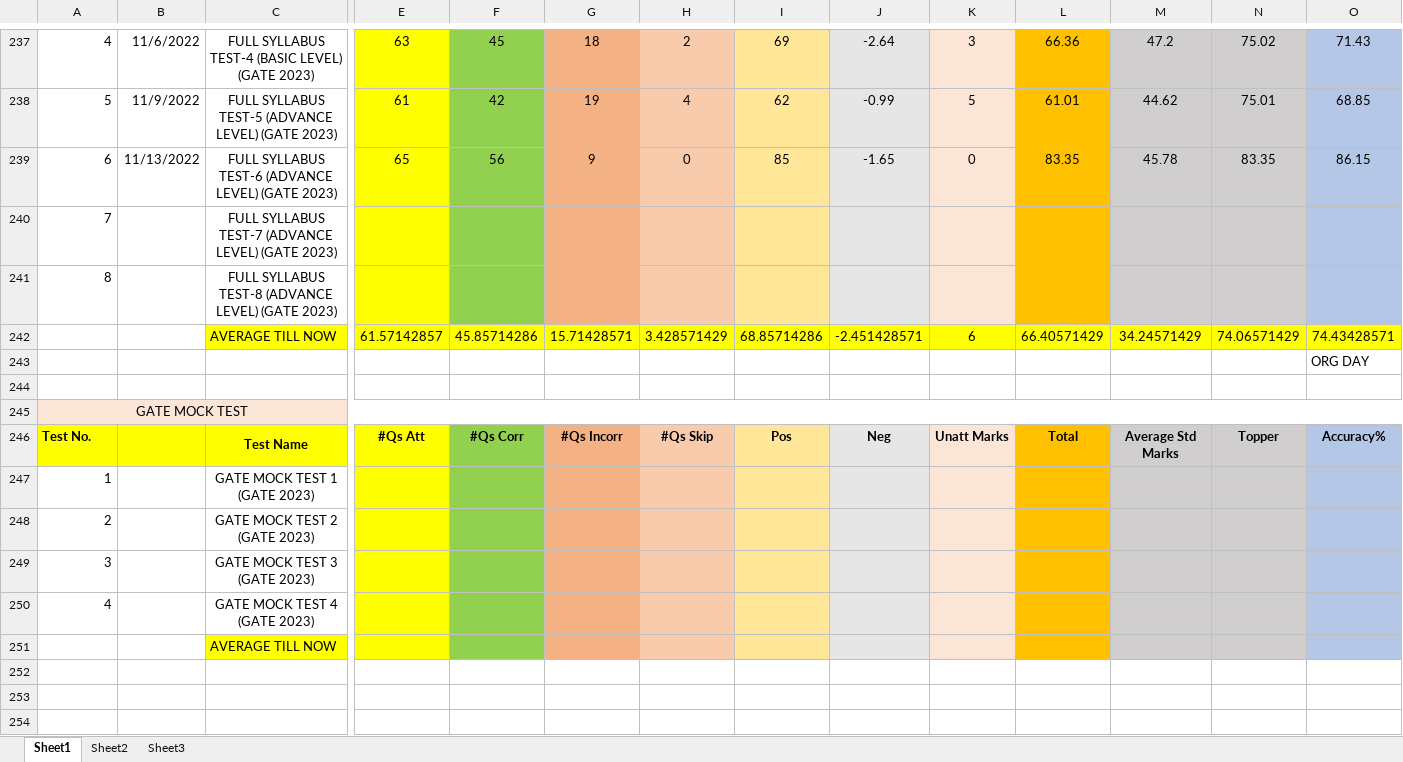
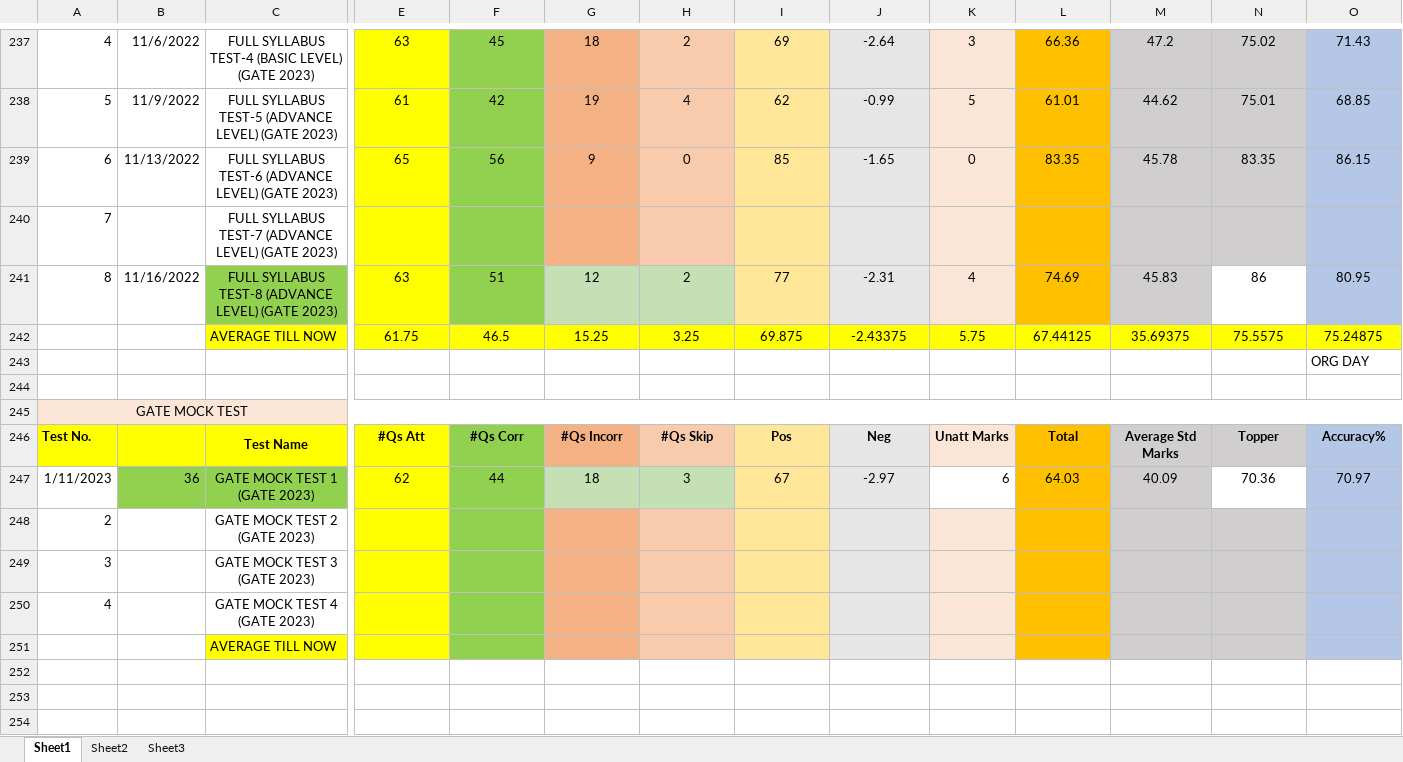
Before and after one commit to Abhrajyoti00/Abhrajyoti00-GATE_2022_2023, an Excel workbook: My Test Tracker Original GATE 2023.xlsx, sheet Sheet1, drawn as a sheet; only a part is shown, gaps mark what is left out; values as stored, in another font and other column widths than the file's, no borders; conditional formats and table styles not drawn; removed rows and columns are numbered as before the commit, all else as after; rows hold the shown columns only; the diff names each change by its address in the sheet, - before the commit and + after, or states it on an @@ line.

Commit message:
Added marks of Made Easy GATE Mock 1

```diff
--- a/My Test Tracker Original GATE 2023.xlsx (sheet Sheet1)
+++ b/My Test Tracker Original GATE 2023.xlsx (sheet Sheet1)
-row 241: 8 |  | FULL SYLLABUS TEST-8 (ADVANCE LEVEL) (GATE 2023)
-row 242:  |  | AVERAGE TILL NOW | 61.57142857 | 45.85714286 | 15.71428571 | 3.428571429 | 68.85714286 | -2.451428571 | 6 | 66.40571429 | 34.24571429 | 74.06571429 | 74.43428571
+row 241: 8 | 11/16/2022 | FULL SYLLABUS TEST-8 (ADVANCE LEVEL) (GATE 2023) | 63 | 51 | 12 | 2 | 77 | -2.31 | 4 | 74.69 | 45.83 | 86 | 80.95
+row 242:  |  | AVERAGE TILL NOW | 61.75 | 46.5 | 15.25 | 3.25 | 69.875 | -2.43375 | 5.75 | 67.44125 | 35.69375 | 75.5575 | 75.24875
-row 247: 1 |  | GATE MOCK TEST 1 (GATE 2023)
+row 247: 1/11/2023 | 36 | GATE MOCK TEST 1 (GATE 2023) | 62 | 44 | 18 | 3 | 67 | -2.97 | 6 | 64.03 | 40.09 | 70.36 | 70.97
```
Also changed, not shown: My Marks Tracker.xlsx, My Topics Tracker.xlsx, 3 other files.
